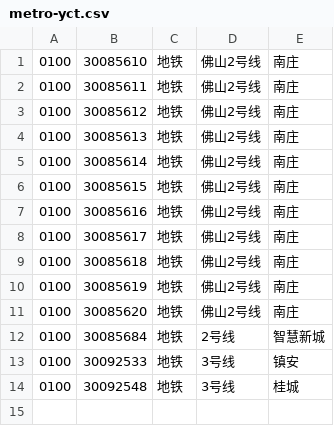
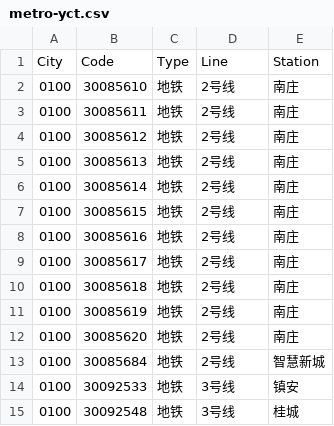
Before and after one commit to HaoTian22/tripreader-data, a CSV file: Guangdong/Foshan/metro-yct.csv, drawn as a sheet.

```diff
--- a/Guangdong/Foshan/metro-yct.csv
+++ b/Guangdong/Foshan/metro-yct.csv
@@ -1,12 +1,13 @@
-0100,30085610,地铁,佛山2号线,南庄
-0100,30085611,地铁,佛山2号线,南庄
-0100,30085612,地铁,佛山2号线,南庄
-0100,30085613,地铁,佛山2号线,南庄
-0100,30085614,地铁,佛山2号线,南庄
-0100,30085615,地铁,佛山2号线,南庄
-0100,30085616,地铁,佛山2号线,南庄
-0100,30085617,地铁,佛山2号线,南庄
-0100,30085618,地铁,佛山2号线,南庄
-0100,30085619,地铁,佛山2号线,南庄
-0100,30085620,地铁,佛山2号线,南庄
+City,Code,Type,Line,Station
+0100,30085610,地铁,2号线,南庄
+0100,30085611,地铁,2号线,南庄
+0100,30085612,地铁,2号线,南庄
+0100,30085613,地铁,2号线,南庄
+0100,30085614,地铁,2号线,南庄
+0100,30085615,地铁,2号线,南庄
+0100,30085616,地铁,2号线,南庄
+0100,30085617,地铁,2号线,南庄
+0100,30085618,地铁,2号线,南庄
+0100,30085619,地铁,2号线,南庄
+0100,30085620,地铁,2号线,南庄
 0100,30085684,地铁,2号线,智慧新城
```
Also changed, not shown: Guangdong/Foshan/bus-yct.csv, Guangdong/Guangzhou/bus-yct.csv, 2 other files.
